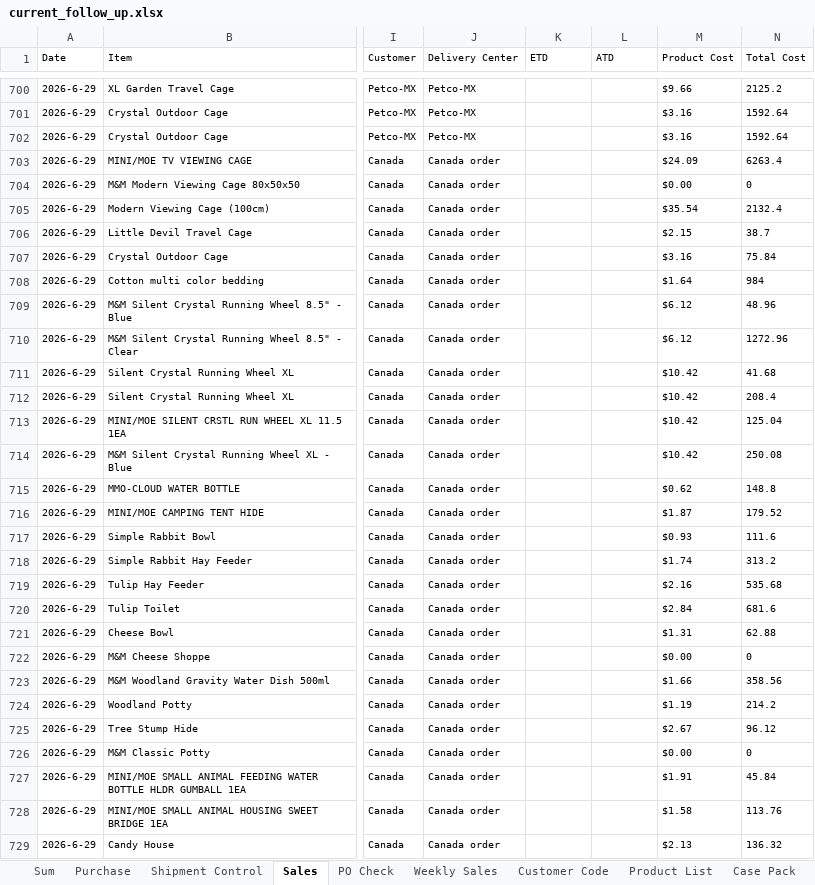
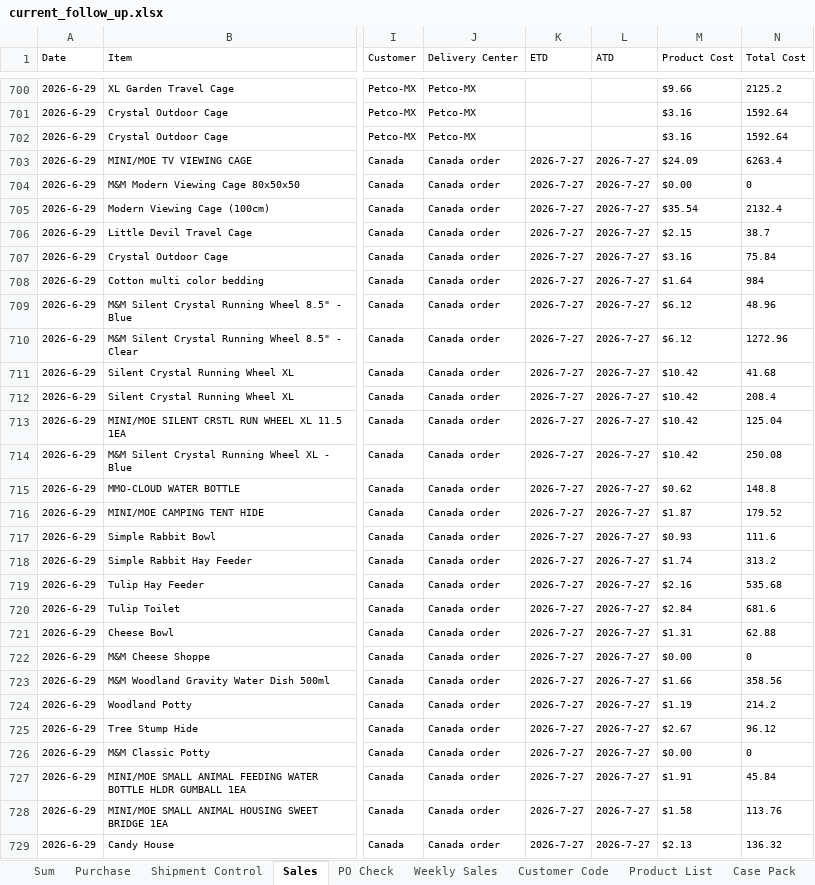
Before and after one commit to nicolechu111111-lgtm/scm-risk-dashboard, an Excel workbook: data/current_follow_up.xlsx, sheet Sales, drawn as a sheet; only a part is shown, gaps mark what is left out; values as stored, in another font and other column widths than the file's, no borders; the diff covers the shown part only; the diff names each change by its address in the sheet, - before the commit and + after, or states it on an @@ line.

```diff
--- a/data/current_follow_up.xlsx (sheet Sales)
+++ b/data/current_follow_up.xlsx (sheet Sales)
-K703:K729 (ETD): (empty)
+K703:K729 (ETD): 2026-7-27
-L703:L729 (ATD): (empty)
+L703:L729 (ATD): 2026-7-27
```
Also changed, not shown: 59 edited cells elsewhere in this sheet, sheet Sum, sheet Purchase, sheet PO Check, formulas that keep their value.
